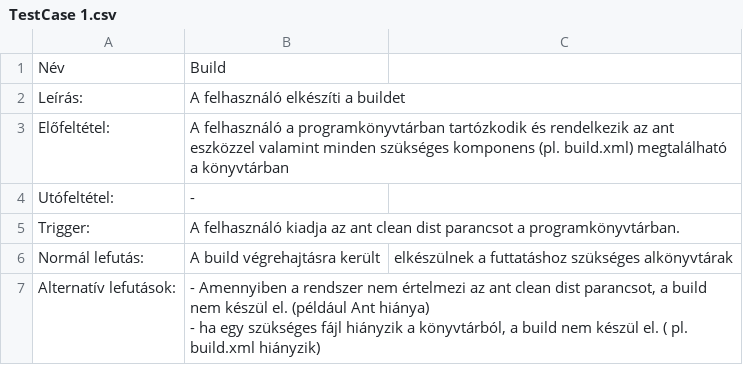
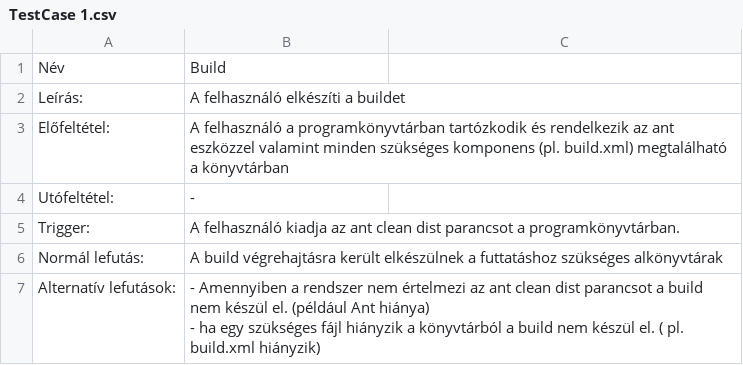
Before and after one commit to BME-MIT-IET/iet-hf2021-t-h-2, a CSV file: manual_testcases/TestCase 1.csv, drawn as a sheet.

Commit message:
correcting  typos

```diff
--- a/manual_testcases/TestCase 1.csv
+++ b/manual_testcases/TestCase 1.csv
@@ -5,4 +5,4 @@ Utófeltétel:,-
 Trigger:,A felhasználó kiadja az ant clean dist parancsot a programkönyvtárban.
-Normál lefutás:,A build végrehajtásra került, elkészülnek a futtatáshoz szükséges alkönyvtárak
-Alternatív lefutások:,"- Amennyiben a rendszer nem értelmezi az ant clean dist parancsot, a build nem készül el. (például Ant hiánya)
-- ha egy szükséges fájl hiányzik a könyvtárból, a build nem készül el. ( pl. build.xml hiányzik)"
+Normál lefutás:,A build végrehajtásra került elkészülnek a futtatáshoz szükséges alkönyvtárak
+Alternatív lefutások:,"- Amennyiben a rendszer nem értelmezi az ant clean dist parancsot a build nem készül el. (például Ant hiánya)
+- ha egy szükséges fájl hiányzik a könyvtárból a build nem készül el. ( pl. build.xml hiányzik)"
```
